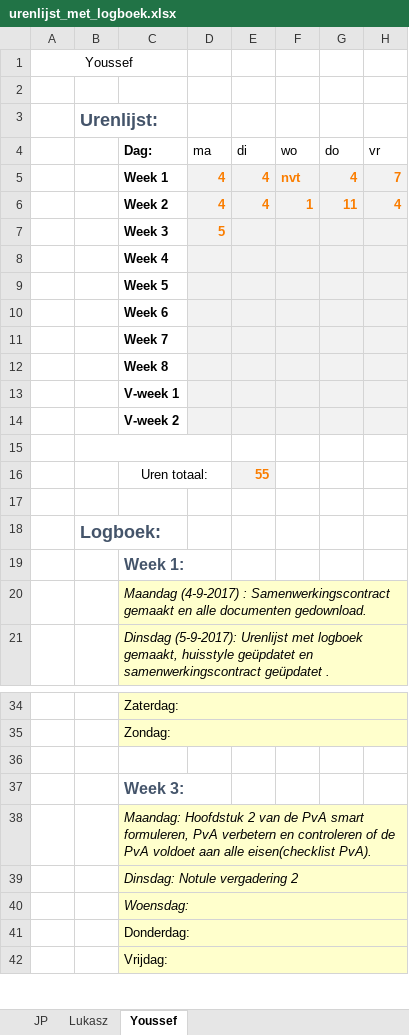
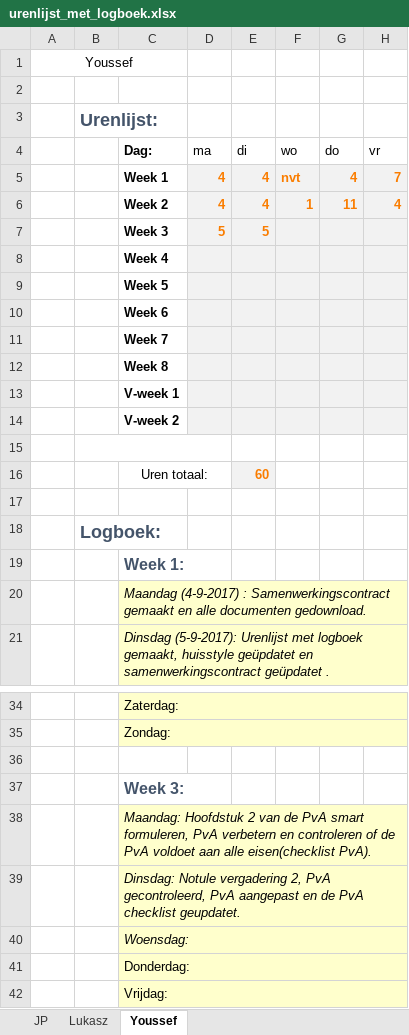
Before and after one commit to jpslimmen2/Barroc-IT-Groep-2, an Excel workbook: documentatie/urenlijst_met_logboek.xlsx, sheet Youssef, drawn as a sheet; only a part is shown, gaps mark what is left out; values as stored, in another font and other column widths than the file's, no borders; the diff names each change by its address in the sheet, - before the commit and + after, or states it on an @@ line.

Commit message:
Logbook
+- Logbook

```diff
--- a/documentatie/urenlijst_met_logboek.xlsx (sheet Youssef)
+++ b/documentatie/urenlijst_met_logboek.xlsx (sheet Youssef)
-E7 (di): (empty)
+E7 (di): 5
-E16 (di): 55
+E16 (di): 60
-C39 (Dag:): …Notule vergadering 2
+C39 (Dag:): …Notule vergadering 2, PvA gecontroleerd, PvA aangepast en de PvA checklist geupdatet.
```
